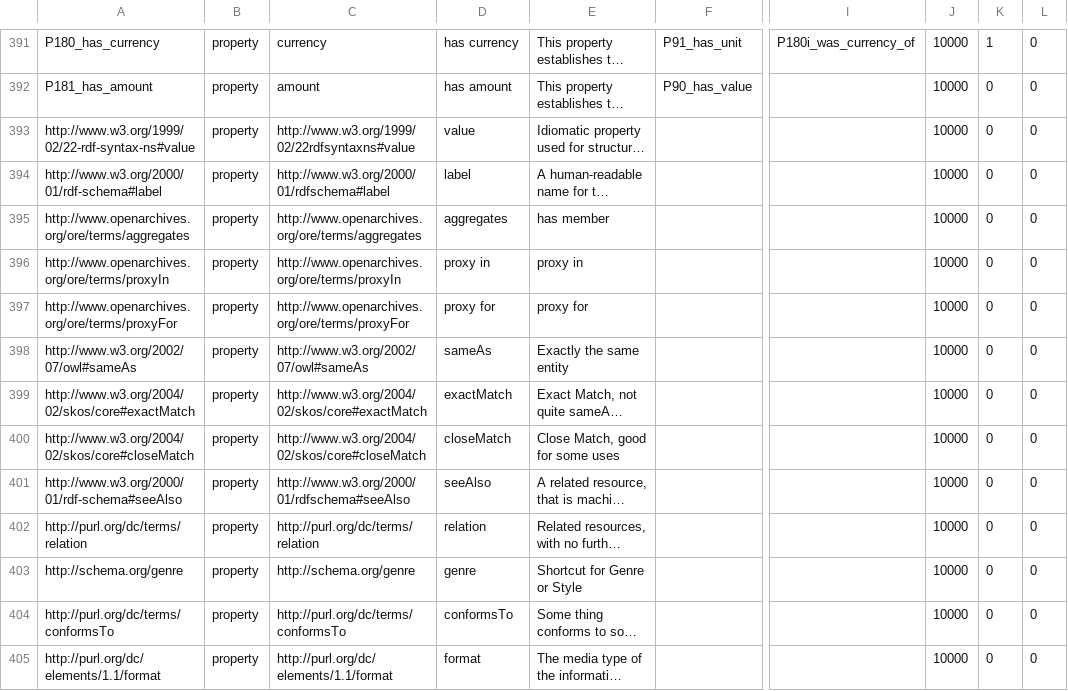
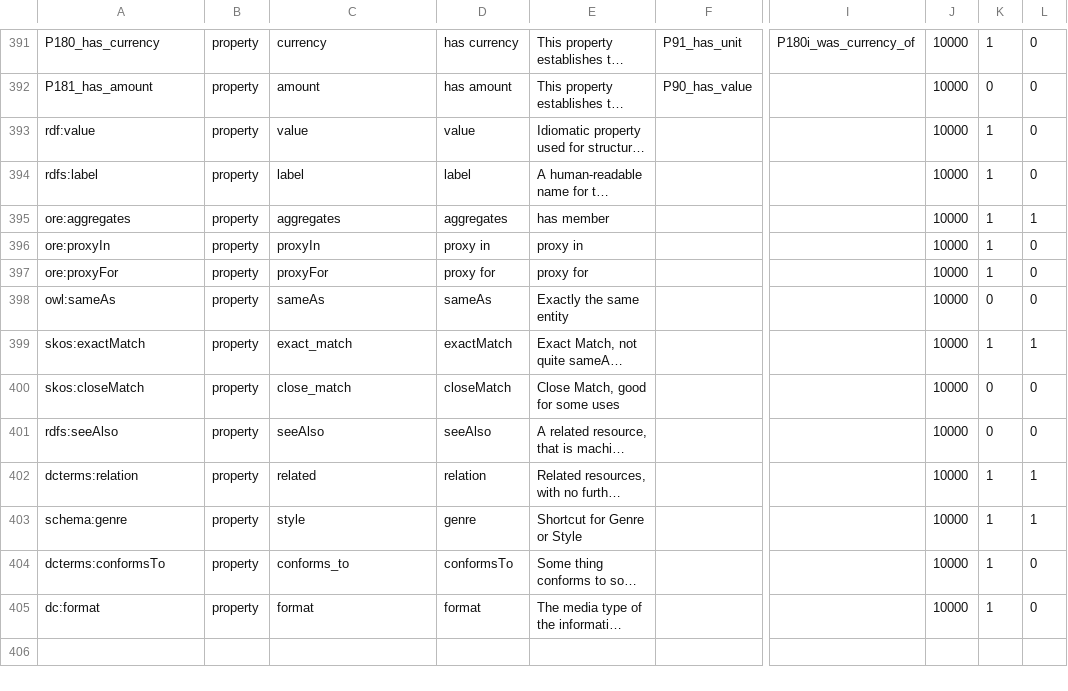
Before and after one commit to thegetty/crom, a TSV file: cromulent/data/crm_vocab.tsv, drawn as a sheet; only a part is shown, gaps mark what is left out; long unchanged cells end in …; the diff covers the shown part only; the diff names each change by its address in the sheet, - before the commit and + after, or states it on an @@ line.

```diff
--- a/cromulent/data/crm_vocab.tsv
+++ b/cromulent/data/crm_vocab.tsv
-A393: http://www.w3.org/1999/02/22-rdf-syntax-ns#value
+A393: rdf:value
-C393: http://www.w3.org/1999/02/22rdfsyntaxns#value
+C393: value
-K393:K397: 0
+K393:K397: 1
-A394: http://www.w3.org/2000/01/rdf-schema#label
+A394: rdfs:label
-C394: http://www.w3.org/2000/01/rdfschema#label
+C394: label
-A395: http://www.openarchives.org/ore/terms/aggregates
+A395: ore:aggregates
-C395: http://www.openarchives.org/ore/terms/aggregates
+C395: aggregates
-L395: 0
+L395: 1
-A396: http://www.openarchives.org/ore/terms/proxyIn
+A396: ore:proxyIn
-C396: http://www.openarchives.org/ore/terms/proxyIn
+C396: proxyIn
-A397: http://www.openarchives.org/ore/terms/proxyFor
+A397: ore:proxyFor
-C397: http://www.openarchives.org/ore/terms/proxyFor
+C397: proxyFor
-A398: http://www.w3.org/2002/07/owl#sameAs
+A398: owl:sameAs
-C398: http://www.w3.org/2002/07/owl#sameAs
+C398: sameAs
-A399: http://www.w3.org/2004/02/skos/core#exactMatch
+A399: skos:exactMatch
-C399: http://www.w3.org/2004/02/skos/core#exactMatch
+C399: exact_match
-K399: 0
+K399: 1
-L399: 0
+L399: 1
-A400: http://www.w3.org/2004/02/skos/core#closeMatch
+A400: skos:closeMatch
-C400: http://www.w3.org/2004/02/skos/core#closeMatch
+C400: close_match
-A401: http://www.w3.org/2000/01/rdf-schema#seeAlso
+A401: rdfs:seeAlso
-C401: http://www.w3.org/2000/01/rdfschema#seeAlso
+C401: seeAlso
-A402: http://purl.org/dc/terms/relation
+A402: dcterms:relation
-C402: http://purl.org/dc/terms/relation
+C402: related
-K402:K405: 0
+K402:K405: 1
-L402:L403: 0
+L402:L403: 1
-A403: http://schema.org/genre
+A403: schema:genre
-C403: http://schema.org/genre
+C403: style
-A404: http://purl.org/dc/terms/conformsTo
+A404: dcterms:conformsTo
-C404: http://purl.org/dc/terms/conformsTo
+C404: conforms_to
-A405: http://purl.org/dc/elements/1.1/format
+A405: dc:format
-C405: http://purl.org/dc/elements/1.1/format
+C405: format
```
Also changed, not shown: 36 edited cells elsewhere in this file, 5 other files.
